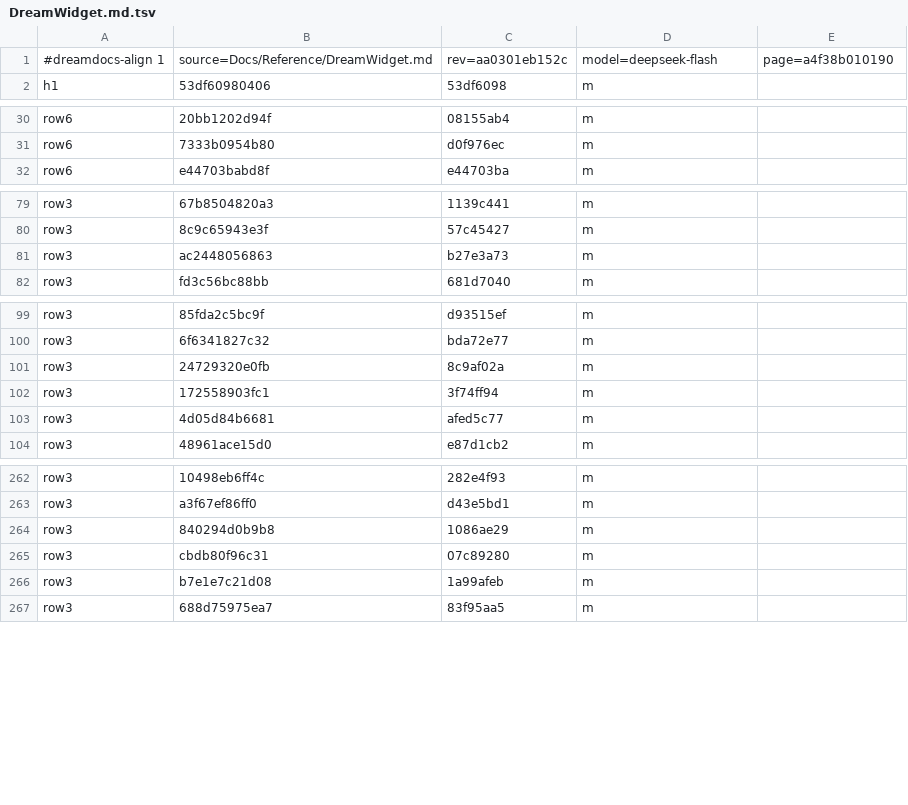
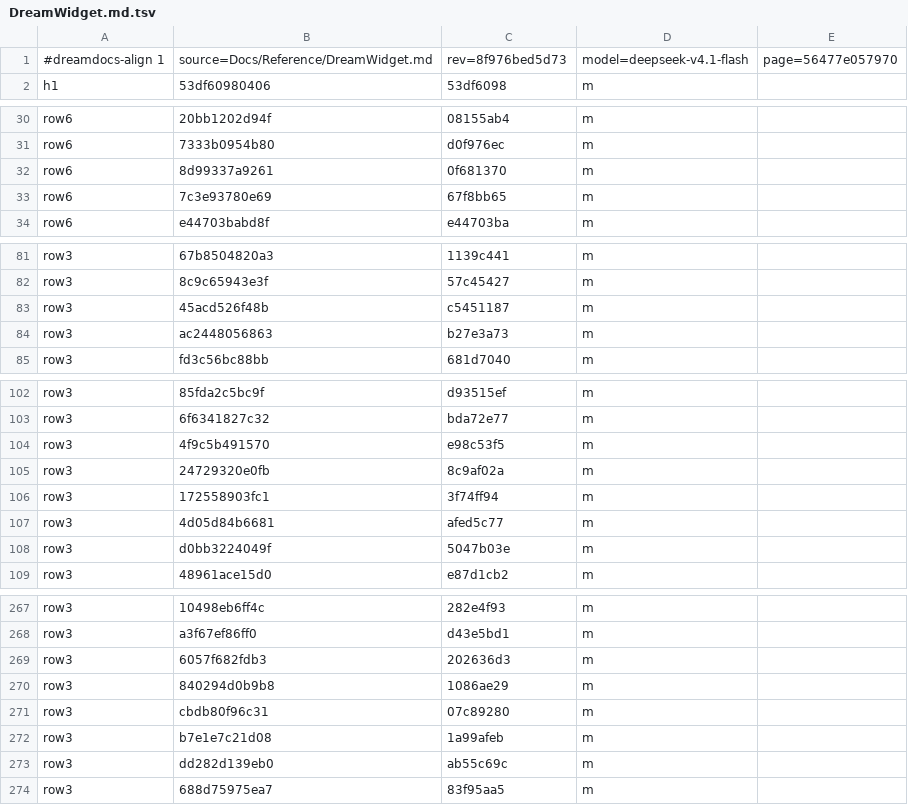
Before and after one commit to TypeDreamMoon/DreamGUI, a TSV file: Docs/zh-CN/.align/Reference/DreamWidget.md.tsv, drawn as a sheet; only a part is shown, gaps mark what is left out.

```diff
--- a/Docs/zh-CN/.align/Reference/DreamWidget.md.tsv
+++ b/Docs/zh-CN/.align/Reference/DreamWidget.md.tsv
@@ -1,2 +1,2 @@
-#dreamdocs-align 1	source=Docs/Reference/DreamWidget.md	rev=aa0301eb152c	model=deepseek-flash	page=a4f38b010190
+#dreamdocs-align 1	source=Docs/Reference/DreamWidget.md	rev=8f976bed5d73	model=deepseek-v4.1-flash	page=56477e057970
 h1	53df60980406	53df6098	m
@@ -31,2 +31,4 @@ row6	20bb1202d94f	08155ab4	m
 row6	7333b0954b80	d0f976ec	m
+row6	8d99337a9261	0f681370	m
+row6	7c3e93780e69	67f8bb65	m
 row6	e44703babd8f	e44703ba	m
@@ -80,2 +82,3 @@ row3	67b8504820a3	1139c441	m
 row3	8c9c65943e3f	57c45427	m
+row3	45acd526f48b	c5451187	m
 row3	ac2448056863	b27e3a73	m
@@ -100,2 +103,3 @@ row3	85fda2c5bc9f	d93515ef	m
 row3	6f6341827c32	bda72e77	m
+row3	4f9c5b491570	e98c53f5	m
 row3	24729320e0fb	8c9af02a	m
@@ -103,2 +107,3 @@ row3	172558903fc1	3f74ff94	m
 row3	4d05d84b6681	afed5c77	m
+row3	d0bb3224049f	5047b03e	m
 row3	48961ace15d0	e87d1cb2	m
@@ -263,2 +268,3 @@ row3	10498eb6ff4c	282e4f93	m
 row3	a3f67ef86ff0	d43e5bd1	m
+row3	6057f682fdb3	202636d3	m
 row3	840294d0b9b8	1086ae29	m
@@ -266,2 +272,3 @@ row3	cbdb80f96c31	07c89280	m
 row3	b7e1e7c21d08	1a99afeb	m
+row3	dd282d139eb0	ab55c69c	m
 row3	688d75975ea7	83f95aa5	m
```
Also changed, not shown: Docs/zh-CN/.align/changelog/index.md.tsv, Docs/zh-CN/.align/concepts/backdrop-effects.md.tsv, 29 other files.
